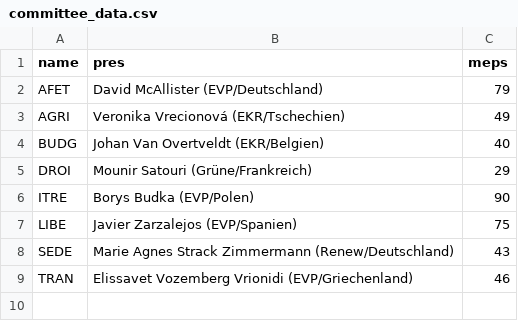
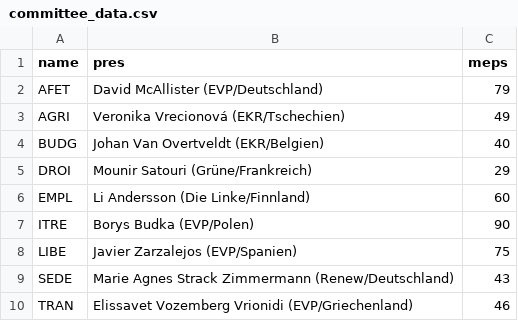
Before and after one commit to VTOchs/JEF, a CSV file: Daten/committee_data.csv, drawn as a sheet; the diff names each change by its address in the sheet, - before the commit and + after, or states it on an @@ line.

```diff
--- a/Daten/committee_data.csv
+++ b/Daten/committee_data.csv
+row 6: EMPL | Li Andersson (Die Linke/Finnland) | 60
```
Also changed, not shown: Daten/caucus_data.csv, Daten/data_landerpapiere.csv, 38 other files.
